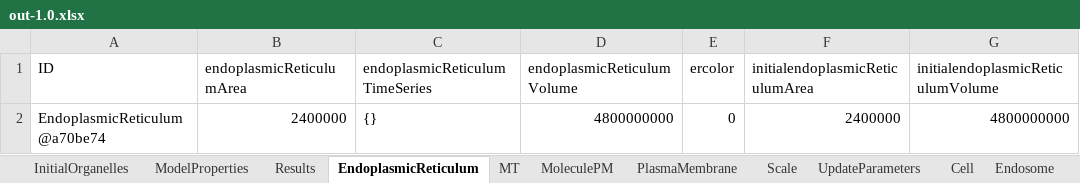
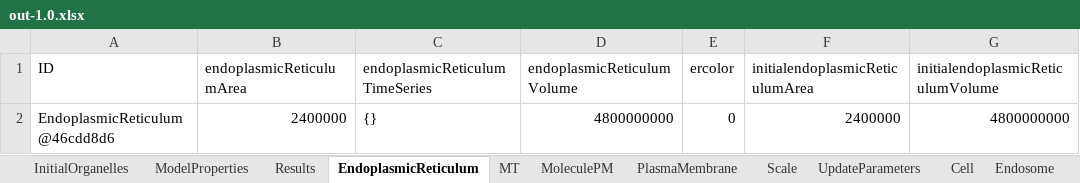
Before and after one commit to franconieto/endomembraneSystem, an Excel workbook: out-1.0.xlsx, sheet EndoplasmicReticulum, drawn as a sheet; only a part is shown; values as stored, in another font and other column widths than the file's, no borders; the diff names each change by its address in the sheet, - before the commit and + after, or states it on an @@ line.

```diff
--- a/out-1.0.xlsx (sheet EndoplasmicReticulum)
+++ b/out-1.0.xlsx (sheet EndoplasmicReticulum)
-A2 (ID): EndoplasmicReticulum@a70be74
+A2 (ID): EndoplasmicReticulum@46cdd8d6
```
Also changed, not shown: sheet MoleculePM, sheet Endosome, sheet MT, sheet Results, sheet UpdateParameters, sheet Cell, 4 more sheets, out-5001.0.xlsx, 3 other files.
